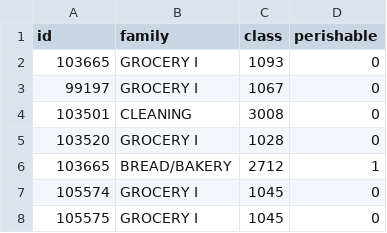
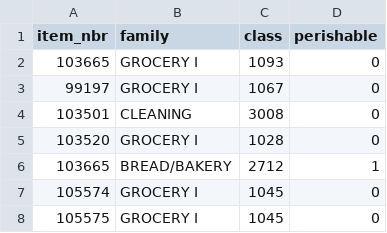
Before and after one commit to oliviali2/foodwaste, a CSV file: data/items.csv, drawn as a sheet; only a part is shown.

Commit message:
items column name change

```diff
--- a/data/items.csv
+++ b/data/items.csv
@@ -1,2 +1,2 @@
-id,family,class,perishable
+item_nbr,family,class,perishable
 103665,GROCERY I,1093,0
```
